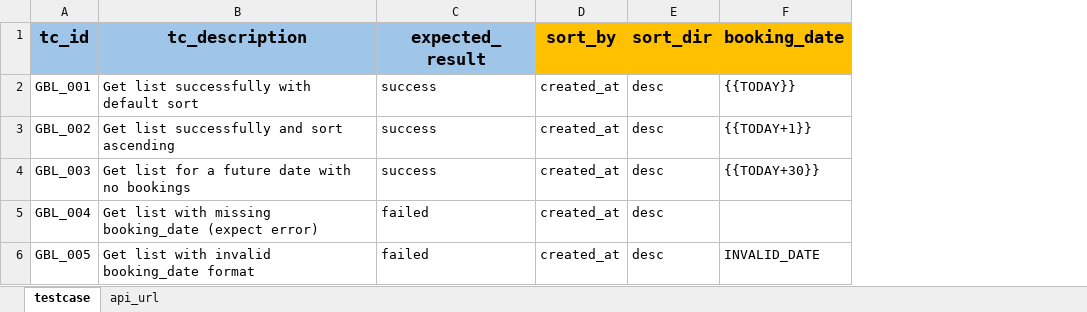
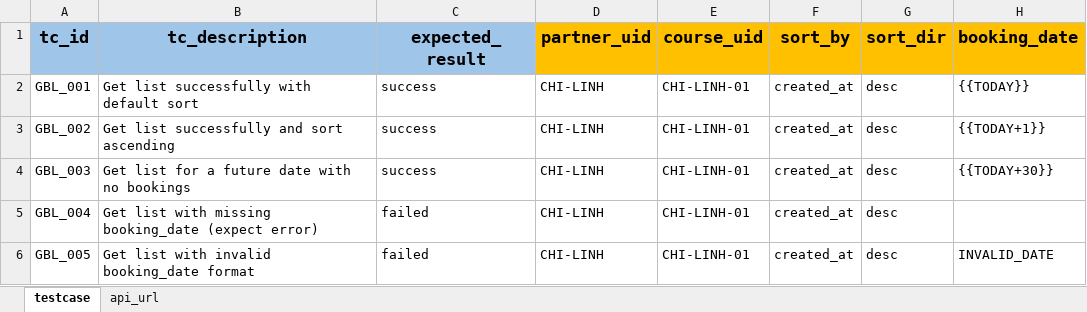
Before and after one commit to PhuongXinhGai/CARO_CMS_AUTO_API_STG, an Excel workbook: src/main/resources/input_excel_file/booking/Get_Booking_List_Select.xlsx, sheet testcase, drawn as a sheet; only a part is shown; values as stored, in another font and other column widths than the file's, no borders; the diff names each change by its address in the sheet, - before the commit and + after, or states it on an @@ line.

Commit message:
update actions login and booking

```diff
--- a/src/main/resources/input_excel_file/booking/Get_Booking_List_Select.xlsx (sheet testcase)
+++ b/src/main/resources/input_excel_file/booking/Get_Booking_List_Select.xlsx (sheet testcase)
+column D (partner_uid), rows 2-6: all CHI-LINH
+column E (course_uid), rows 2-6: all CHI-LINH-01
```
Also changed, not shown: 16 other files.
